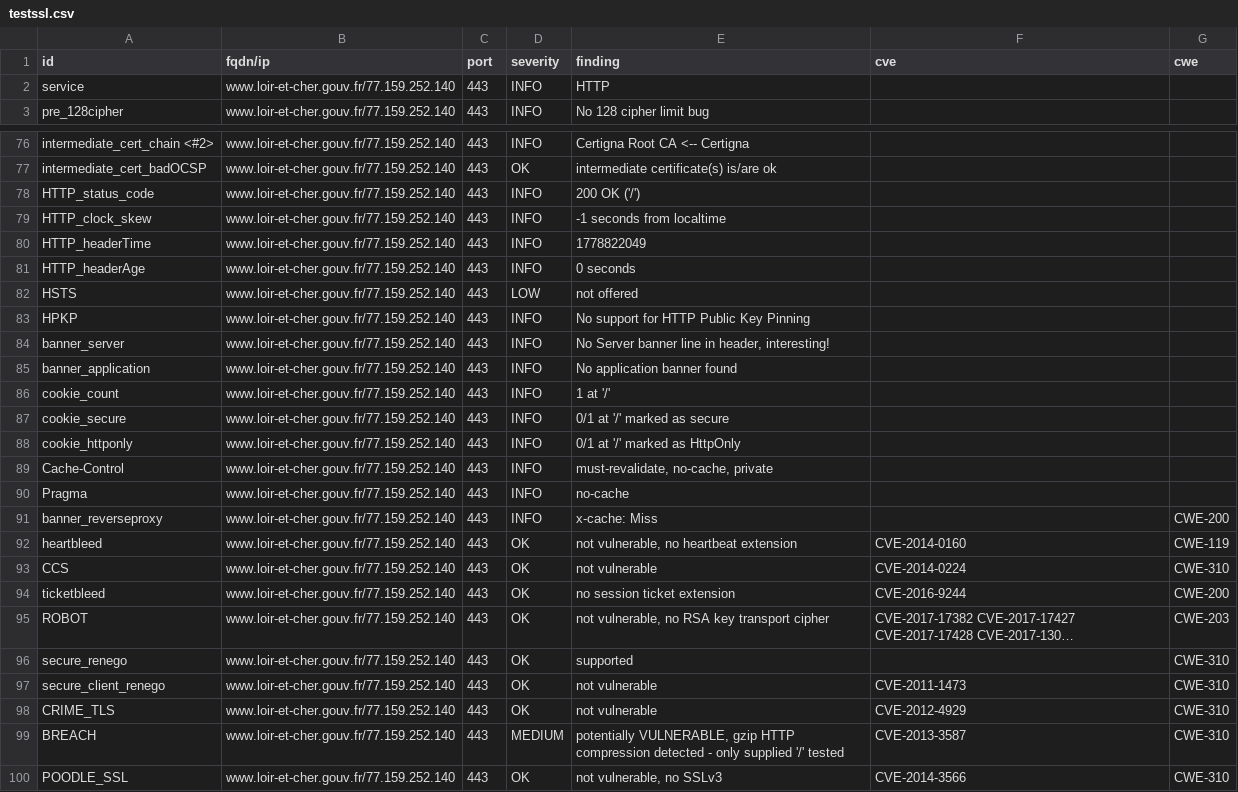
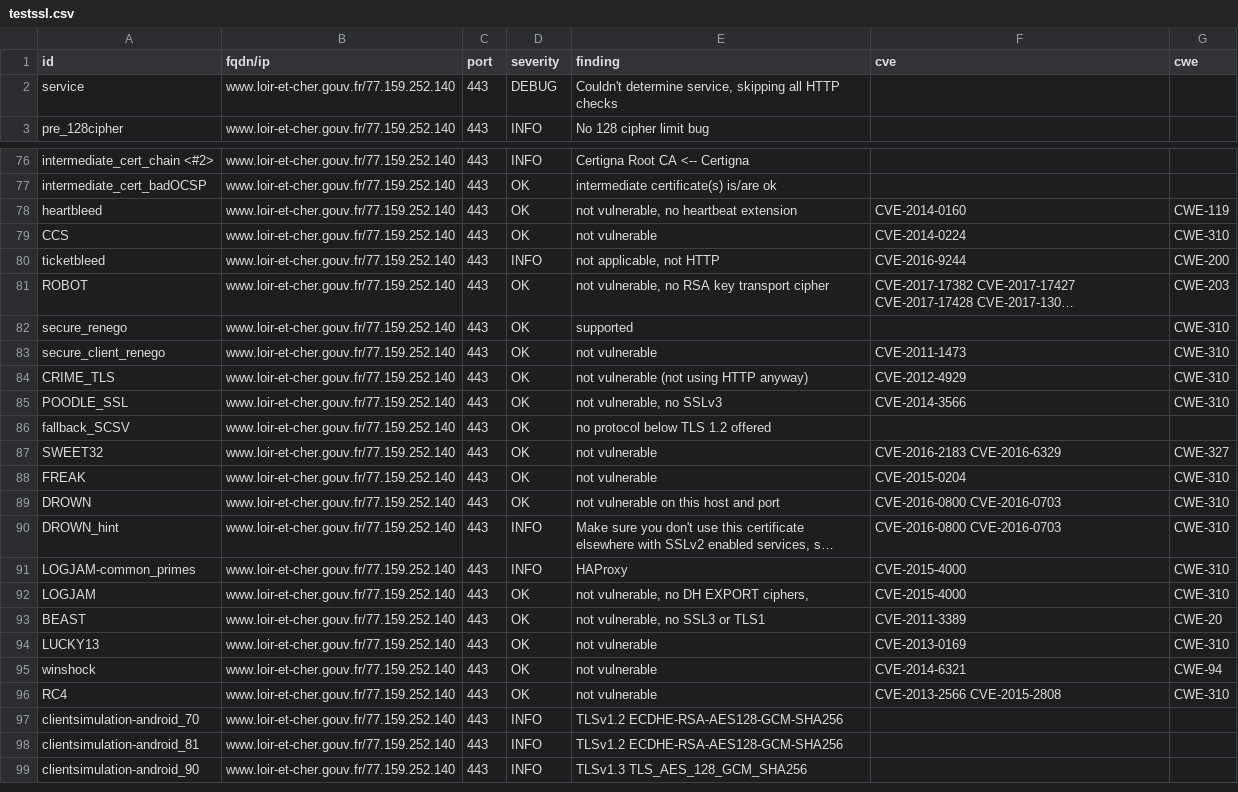
Before and after one commit to dnum-mi/dashlord-extended, a CSV file: results/aHR0cHM6Ly93d3cubG9pci1ldC1jaGVyLmdvdXYuZnI=/testssl.csv, drawn as a sheet; only a part is shown, gaps mark what is left out; the shorter side is filled out with more unchanged rows; long unchanged cells end in …; removed rows and columns are numbered as before the commit, all else as after; the diff covers the shown part only; the diff names each change by its address in the sheet, - before the commit and + after, or states it on an @@ line.

```diff
--- a/results/aHR0cHM6Ly93d3cubG9pci1ldC1jaGVyLmdvdXYuZnI=/testssl.csv
+++ b/results/aHR0cHM6Ly93d3cubG9pci1ldC1jaGVyLmdvdXYuZnI=/testssl.csv
-D2 (severity): INFO
+D2 (severity): DEBUG
-E2 (finding): HTTP
+E2 (finding): Couldn't determine service, skipping all HTTP checks
-row 78: HTTP_status_code | www.loir-et-cher.gouv.fr/77.159.252.140 | 443 | INFO | 200 OK ('/')
-row 79: HTTP_clock_skew | www.loir-et-cher.gouv.fr/77.159.252.140 | 443 | INFO | -1 seconds from localtime
-row 80: HTTP_headerTime | www.loir-et-cher.gouv.fr/77.159.252.140 | 443 | INFO | 1778822049
-row 81: HTTP_headerAge | www.loir-et-cher.gouv.fr/77.159.252.140 | 443 | INFO | 0 seconds
-row 82: HSTS | www.loir-et-cher.gouv.fr/77.159.252.140 | 443 | LOW | not offered
-row 83: HPKP | www.loir-et-cher.gouv.fr/77.159.252.140 | 443 | INFO | No support for HTTP Public Key Pinning
-row 84: banner_server | www.loir-et-cher.gouv.fr/77.159.252.140 | 443 | INFO | No Server banner line in header, interesting!
-row 85: banner_application | www.loir-et-cher.gouv.fr/77.159.252.140 | 443 | INFO | No application banner found
-row 86: cookie_count | www.loir-et-cher.gouv.fr/77.159.252.140 | 443 | INFO | 1 at '/'
-row 87: cookie_secure | www.loir-et-cher.gouv.fr/77.159.252.140 | 443 | INFO | 0/1 at '/' marked as secure
-row 88: cookie_httponly | www.loir-et-cher.gouv.fr/77.159.252.140 | 443 | INFO | 0/1 at '/' marked as HttpOnly
-row 89: Cache-Control | www.loir-et-cher.gouv.fr/77.159.252.140 | 443 | INFO | must-revalidate, no-cache, private
-row 90: Pragma | www.loir-et-cher.gouv.fr/77.159.252.140 | 443 | INFO | no-cache
-row 91: banner_reverseproxy | www.loir-et-cher.gouv.fr/77.159.252.140 | 443 | INFO | x-cache: Miss |  | CWE-200
-D80 (severity): OK
+D80 (severity): INFO
-E80 (finding): no session ticket extension
+E80 (finding): not applicable, not HTTP
-E84 (finding): not vulnerable
+E84 (finding): not vulnerable (not using HTTP anyway)
-row 99: BREACH | www.loir-et-cher.gouv.fr/77.159.252.140 | 443 | MEDIUM | potentially VULNERABLE, gzip HTTP compression detected - only supplied '/' tested | CVE-2013-3587 | CWE-310
```
Also changed, not shown: 3 edited cells elsewhere in this file, 10 other files.
